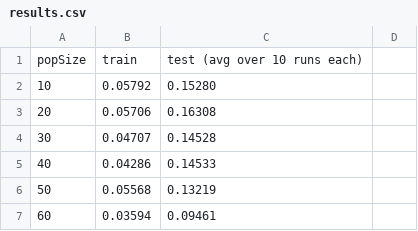
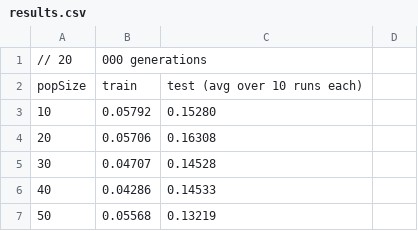
Before and after one commit to belvederef/SET10107-Computational-Intelligence-CW, a CSV file: results/results.csv, drawn as a sheet; only a part is shown; the shorter side is filled out with more unchanged rows; the diff covers the shown part only.

```diff
--- a/results/results.csv
+++ b/results/results.csv
@@ -1 +1,2 @@
+// 20,000 generations
 popSize, train, test (avg over 10 runs each)
```
Also changed, not shown: 31 added rows elsewhere in this file, 4 other files.
